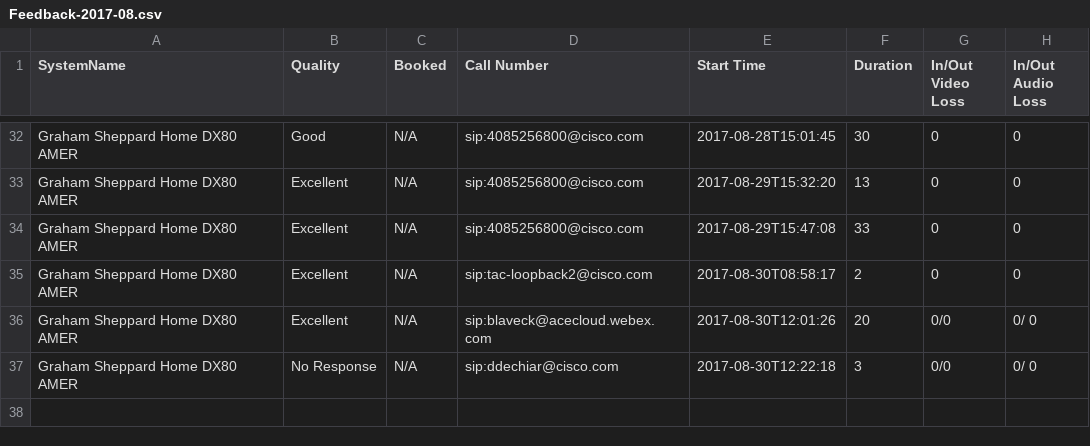
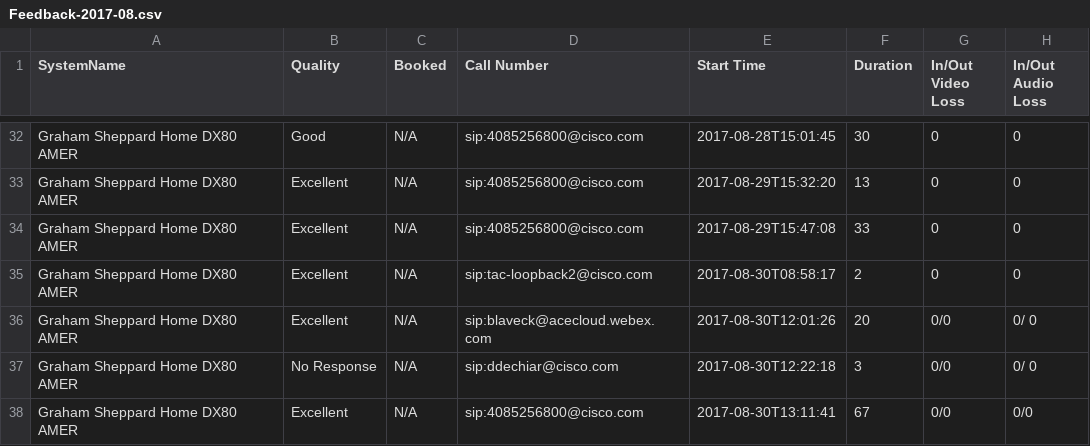
Before and after one commit to gsheppar/codec-dashboard, a CSV file: survey/Feedback-2017-08.csv, drawn as a sheet; only a part is shown, gaps mark what is left out; the diff names each change by its address in the sheet, - before the commit and + after, or states it on an @@ line.

```diff
--- a/survey/Feedback-2017-08.csv
+++ b/survey/Feedback-2017-08.csv
+row 38: Graham Sheppard Home DX80 AMER | Excellent | N/A | sip:4085256800@cisco.com | 2017-08-30T13:11:41 | 67 | 0/0 | 0/0
```
Also changed, not shown: 3 other files.
